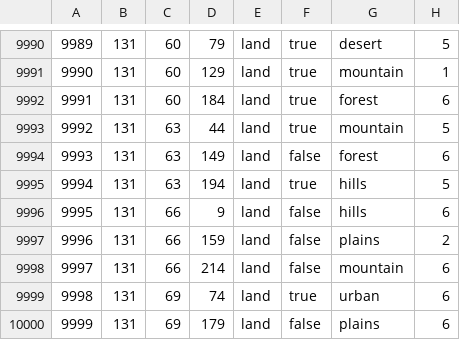
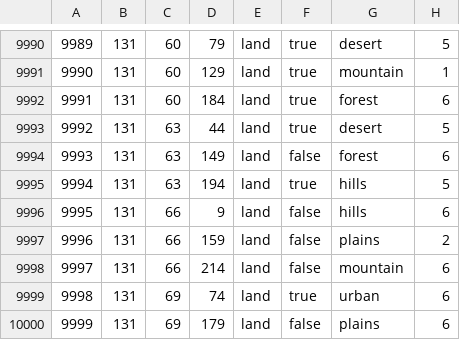
Before and after one commit to World-Ablaze/world-ablaze-beta, a CSV file: map/definition.csv, drawn as a sheet; only a part is shown, gaps mark what is left out.

```diff
--- a/map/definition.csv
+++ b/map/definition.csv
@@ -9992,3 +9992,3 @@
 9991;131;60;184;land;true;forest;6
-9992;131;63;44;land;true;mountain;5
+9992;131;63;44;land;true;desert;5
 9993;131;63;149;land;false;forest;6
```
Also changed, not shown: 8 other files.
